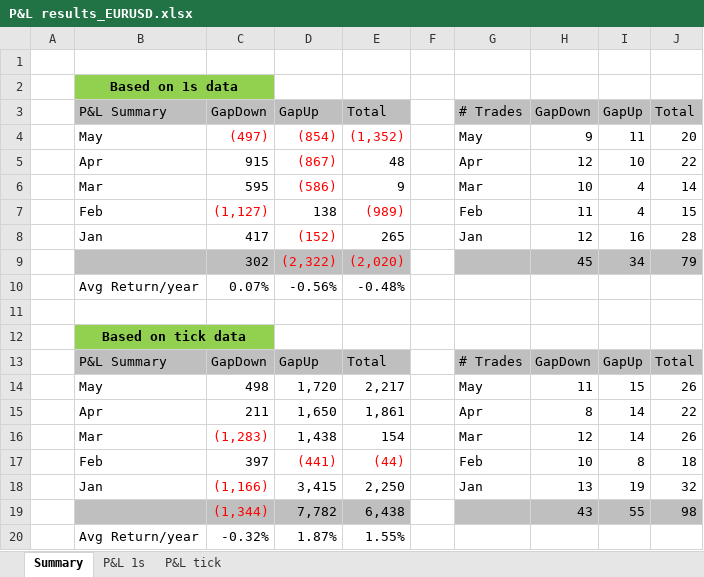
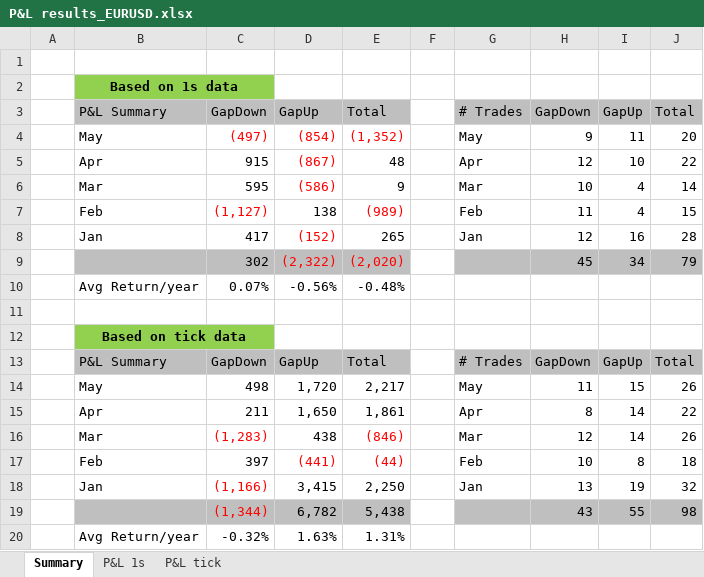
Before and after one commit to LahsivArora/cpp_code, an Excel workbook: trading_strategy/results/P&L results_EURUSD.xlsx, sheet Summary, drawn as a sheet; values as stored, in another font and other column widths than the file's, no borders; the diff names each change by its address in the sheet, - before the commit and + after, or states it on an @@ line.

```diff
--- a/trading_strategy/results/P&L results_EURUSD.xlsx (sheet Summary)
+++ b/trading_strategy/results/P&L results_EURUSD.xlsx (sheet Summary)
-D16: 1,438
+D16: 438
-E16: 154
+E16: (846)
-E16 text colour: black
+E16 text colour: #FF0000
-D19: 7,782
+D19: 6,782
-E19: 6,438
+E19: 5,438
-D20: 1.87%
+D20: 1.63%
-E20: 1.55%
+E20: 1.31%
```
Also changed, not shown: sheet P&L tick, 1 other file.
